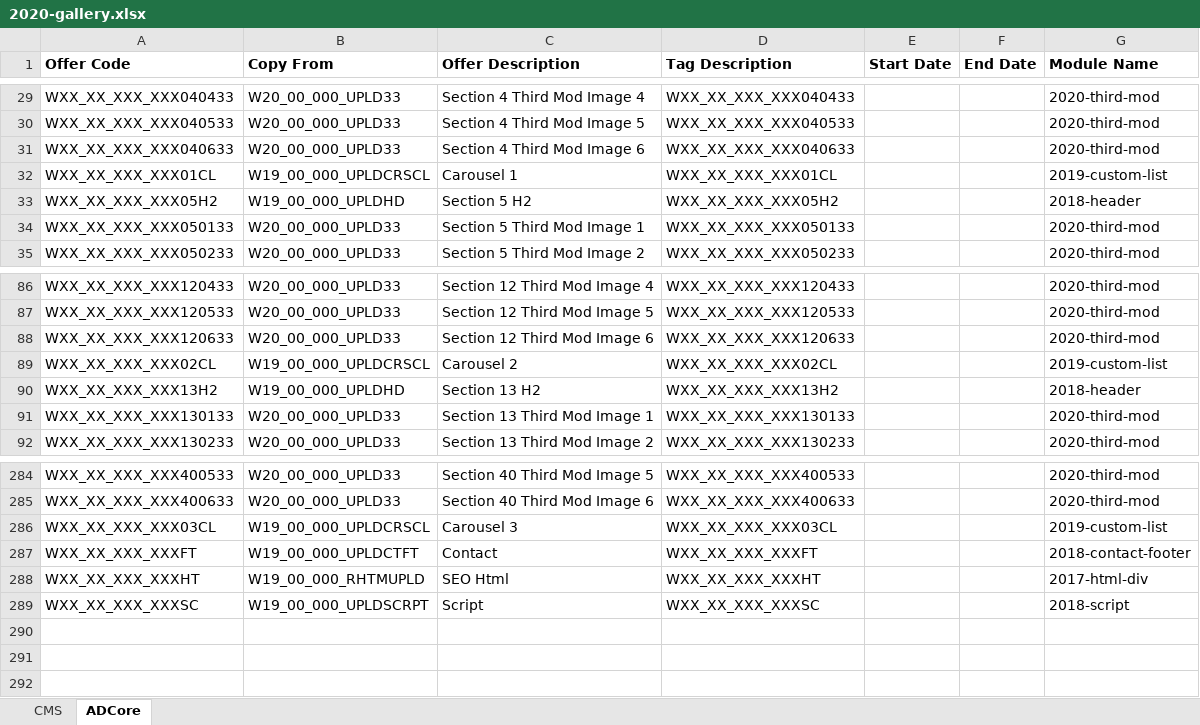
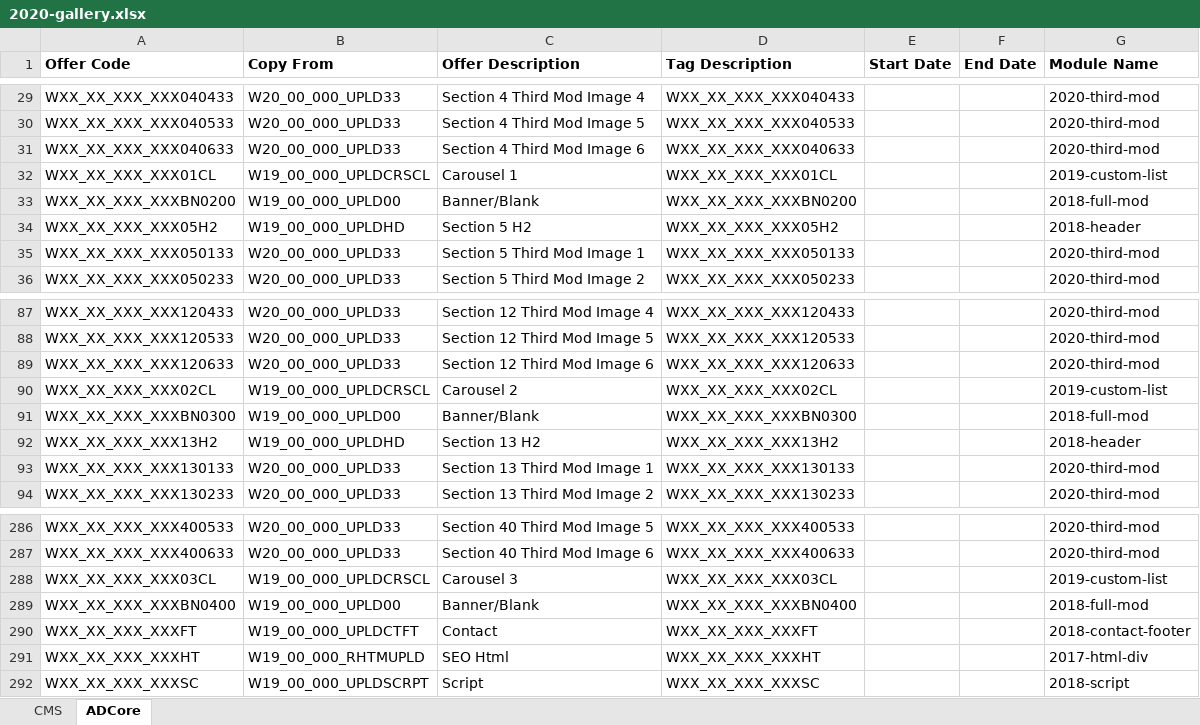
Before and after one commit to agency-quill/agency, an Excel workbook: adcore/2020/templates/2020-gallery.xlsx, sheet ADCore, drawn as a sheet; only a part is shown, gaps mark what is left out; values as stored, in another font and other column widths than the file's, no borders; the diff names each change by its address in the sheet, - before the commit and + after, or states it on an @@ line.

```diff
--- a/adcore/2020/templates/2020-gallery.xlsx (sheet ADCore)
+++ b/adcore/2020/templates/2020-gallery.xlsx (sheet ADCore)
+row 33: WXX_XX_XXX_XXXBN0200 | W19_00_000_UPLD00 | Banner/Blank | WXX_XX_XXX_XXXBN0200 |  |  | 2018-full-mod
+row 91: WXX_XX_XXX_XXXBN0300 | W19_00_000_UPLD00 | Banner/Blank | WXX_XX_XXX_XXXBN0300 |  |  | 2018-full-mod
+row 289: WXX_XX_XXX_XXXBN0400 | W19_00_000_UPLD00 | Banner/Blank | WXX_XX_XXX_XXXBN0400 |  |  | 2018-full-mod
```
Also changed, not shown: sheet CMS, 1 other file.
